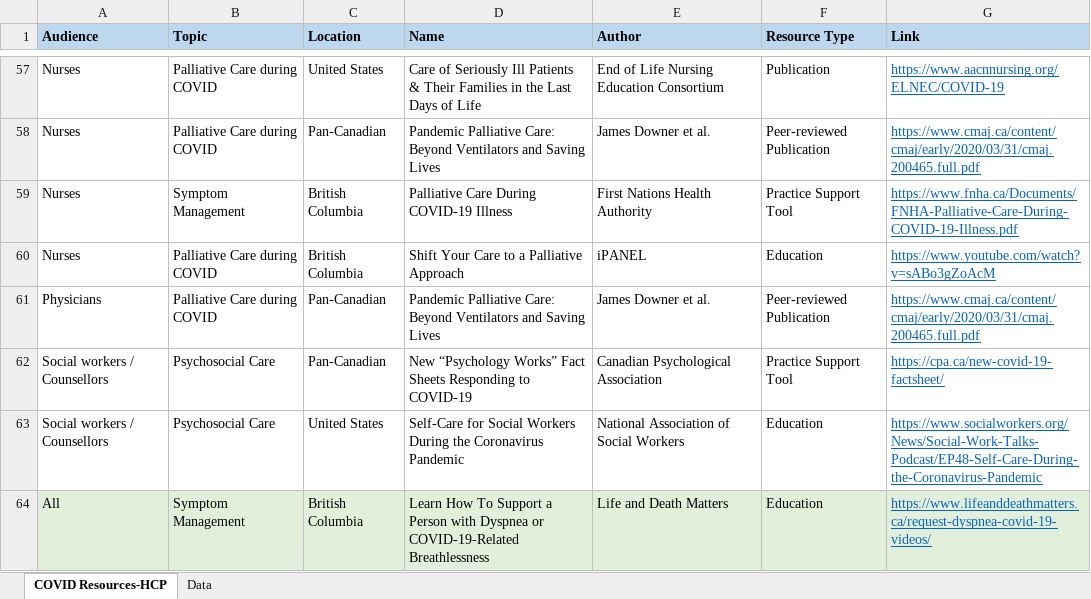
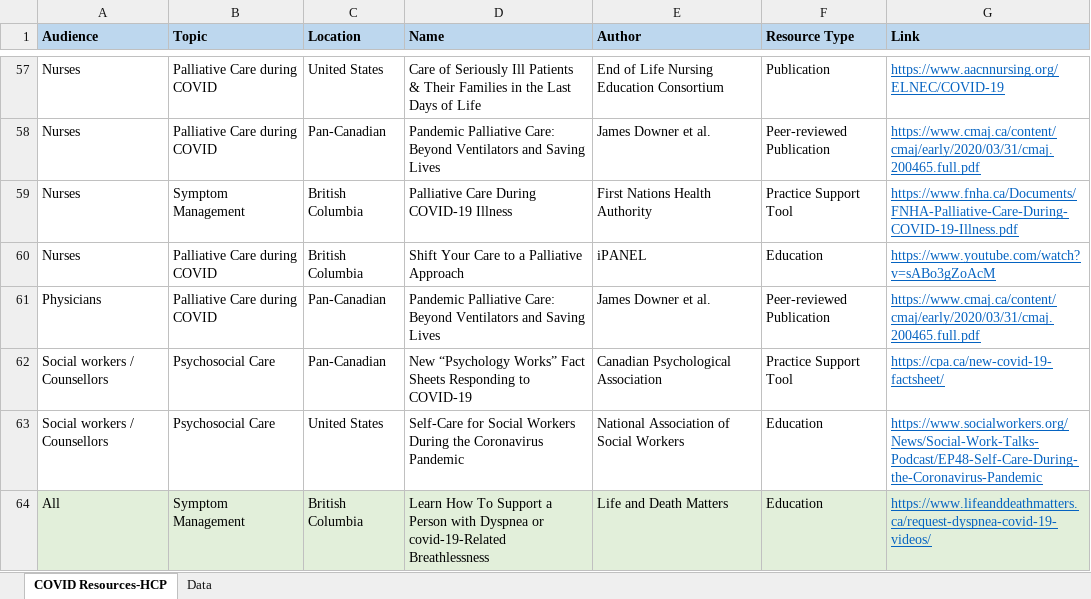
Before and after one commit to BC-CPC/covid-backend, an Excel workbook: resource-data.xlsx, sheet COVID Resources-HCP, drawn as a sheet; only a part is shown, gaps mark what is left out; values as stored, in another font and other column widths than the file's, no borders; the diff names each change by its address in the sheet, - before the commit and + after, or states it on an @@ line.

Commit message:
Add files via upload

```diff
--- a/resource-data.xlsx (sheet COVID Resources-HCP)
+++ b/resource-data.xlsx (sheet COVID Resources-HCP)
-D64 (Name): …Dyspnea or COVID-19-Related Breathlessness
+D64 (Name): …Dyspnea or covid-19-Related Breathlessness
```
